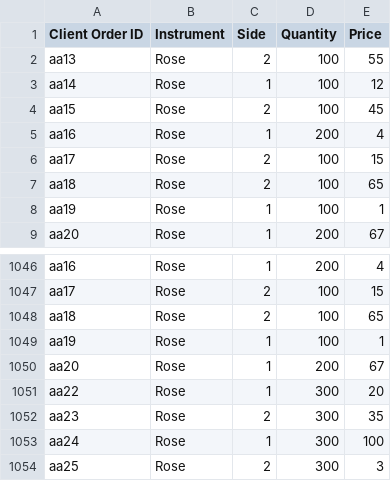
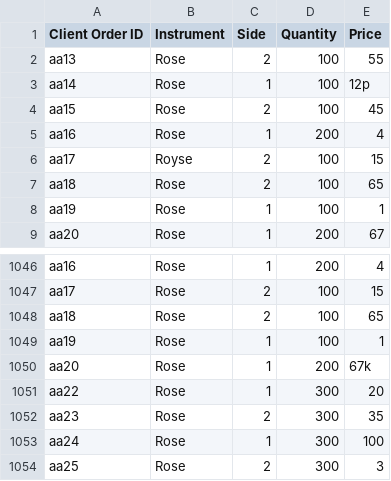
Before and after one commit to dhananjayaaps/FlowerStockExchange, a CSV file: lowLevelArc/order.csv, drawn as a sheet; only a part is shown, gaps mark what is left out.

```diff
--- a/lowLevelArc/order.csv
+++ b/lowLevelArc/order.csv
@@ -2,6 +2,6 @@
 aa13,Rose,2,100,55
-aa14,Rose,1,100,12
+aa14,Rose,1,100,12p
 aa15,Rose,2,100,45
 aa16,Rose,1,200,4
-aa17,Rose,2,100,15
+aa17,Royse,2,100,15
 aa18,Rose,2,100,65
@@ -1049,3 +1049,3 @@ aa18,Rose,2,100,65
 aa19,Rose,1,100,1
-aa20,Rose,1,200,67
+aa20,Rose,1,200,67k
 aa22,Rose,1,300,20
```
Also changed, not shown: 7 other files.
